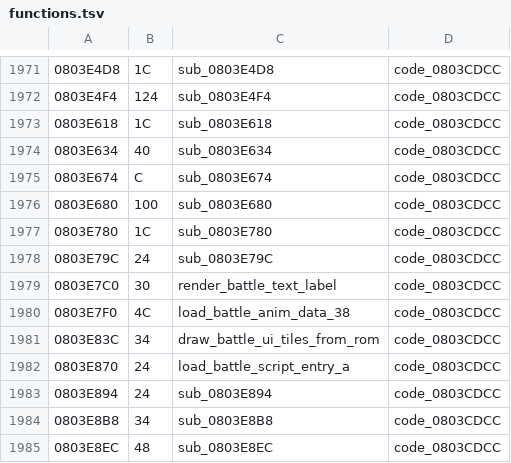
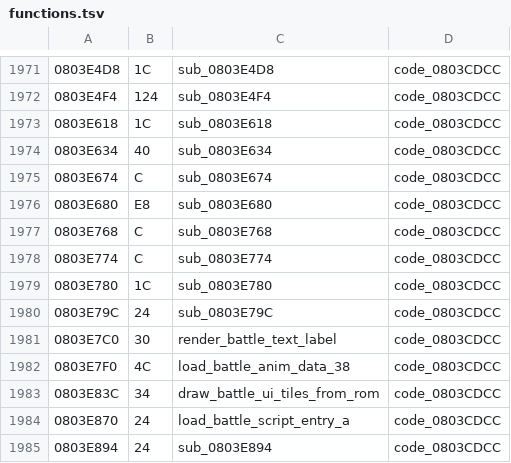
Before and after one commit to rommerhacks/medabots-rokusho, a TSV file: config/functions.tsv, drawn as a sheet; only a part is shown, gaps mark what is left out; the shorter side is filled out with more unchanged rows.

```diff
--- a/config/functions.tsv
+++ b/config/functions.tsv
@@ -1975,3 +1975,5 @@
 0803E674	C	sub_0803E674	code_0803CDCC
-0803E680	100	sub_0803E680	code_0803CDCC
+0803E680	E8	sub_0803E680	code_0803CDCC
+0803E768	C	sub_0803E768	code_0803CDCC
+0803E774	C	sub_0803E774	code_0803CDCC
 0803E780	1C	sub_0803E780	code_0803CDCC
```
Also changed, not shown: 3 other files.
